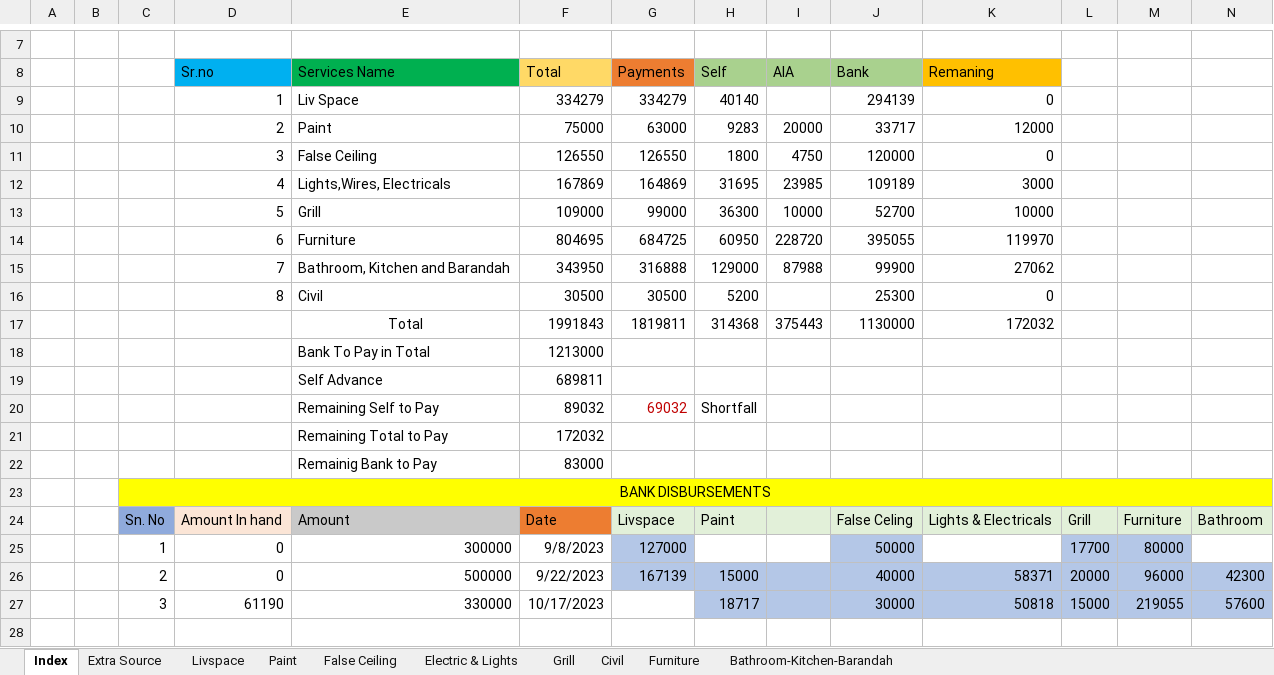
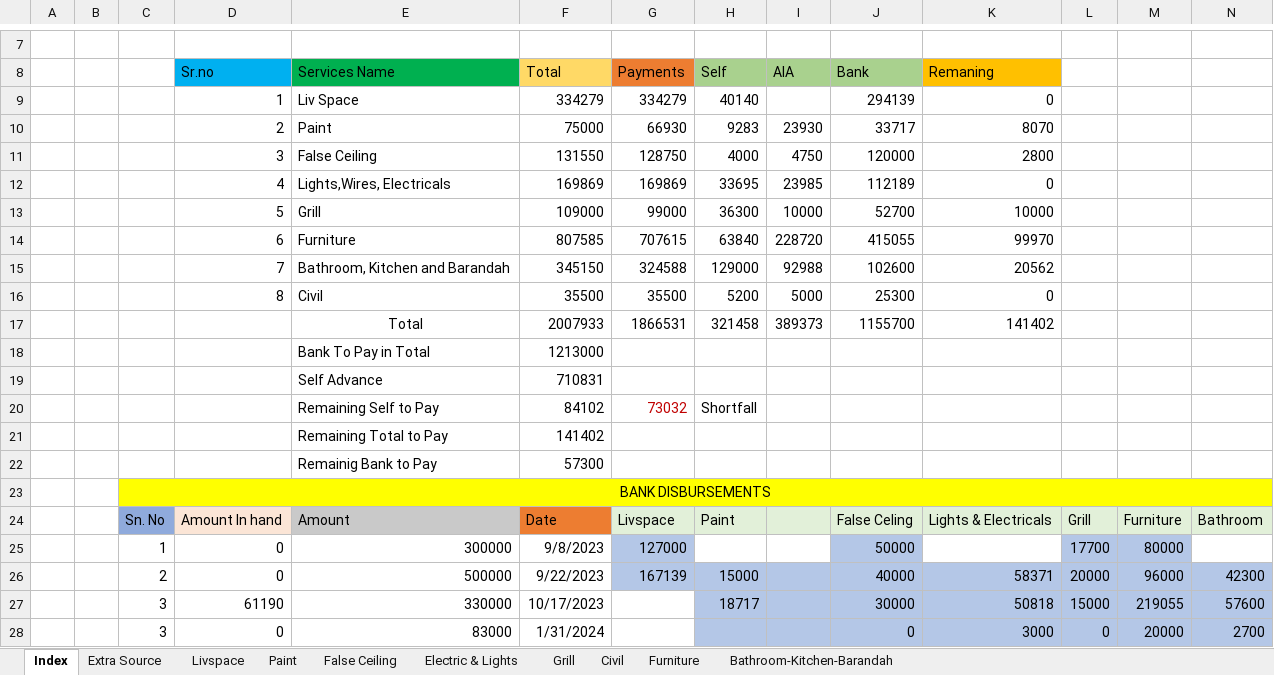
Before and after one commit to SounakN/InterioWorkSounak, an Excel workbook: Interior_Work_Excel.xlsx, sheet Index, drawn as a sheet; only a part is shown, gaps mark what is left out; values as stored, in another font and other column widths than the file's, no borders; removed rows and columns are numbered as before the commit, all else as after; rows hold the shown columns only; the diff names each change by its address in the sheet, - before the commit and + after, or states it on an @@ line.

```diff
--- a/Interior_Work_Excel.xlsx (sheet Index)
+++ b/Interior_Work_Excel.xlsx (sheet Index)
-G10 (Payments): 63000
+G10 (Payments): 66930
-I10 (AIA): 20000
+I10 (AIA): 23930
-K10 (Remaning): 12000
+K10 (Remaning): 8070
-F11 (Total): 126550
+F11 (Total): 131550
-G11 (Payments): 126550
+G11 (Payments): 128750
-H11 (Self): 1800
+H11 (Self): 4000
-K11 (Remaning): 0
+K11 (Remaning): 2800
-row 12:  |  |  | 4 | Lights,Wires, Electricals | 167869 | 164869 | 31695 | 23985 | 109189 | 3000
+row 12:  |  |  | 4 | Lights,Wires, Electricals | 169869 | 169869 | 33695 | 23985 | 112189 | 0
-row 14:  |  |  | 6 | Furniture | 804695 | 684725 | 60950 | 228720 | 395055 | 119970
-row 15:  |  |  | 7 | Bathroom, Kitchen and Barandah | 343950 | 316888 | 129000 | 87988 | 99900 | 27062
+row 14:  |  |  | 6 | Furniture | 807585 | 707615 | 63840 | 228720 | 415055 | 99970
+row 15:  |  |  | 7 | Bathroom, Kitchen and Barandah | 345150 | 324588 | 129000 | 92988 | 102600 | 20562
-F16 (Total): 30500
+F16 (Total): 35500
-G16 (Payments): 30500
+G16 (Payments): 35500
-I16 (AIA): (empty)
+I16 (AIA): 5000
-row 17:  |  |  |  | Total | 1991843 | 1819811 | 314368 | 375443 | 1130000 | 172032
+row 17:  |  |  |  | Total | 2007933 | 1866531 | 321458 | 389373 | 1155700 | 141402
-F19 (Total): 689811
+F19 (Total): 710831
-F20 (Total): 89032
+F20 (Total): 84102
-G20 (Payments): 69032
+G20 (Payments): 73032
-F21 (Total): 172032
+F21 (Total): 141402
-F22 (Total): 83000
+F22 (Total): 57300
+row 28:  |  | 3 | 0 | 83000 | 1/31/2024 |  |  |  | 0 | 3000 | 0 | 20000 | 2700
```
Also changed, not shown: sheet Bathroom-Kitchen-Barandah, sheet Electric & Lights, sheet False Ceiling, sheet Furniture, sheet Extra Source, sheet Civil, 1 more sheet, formulas that keep their value.
